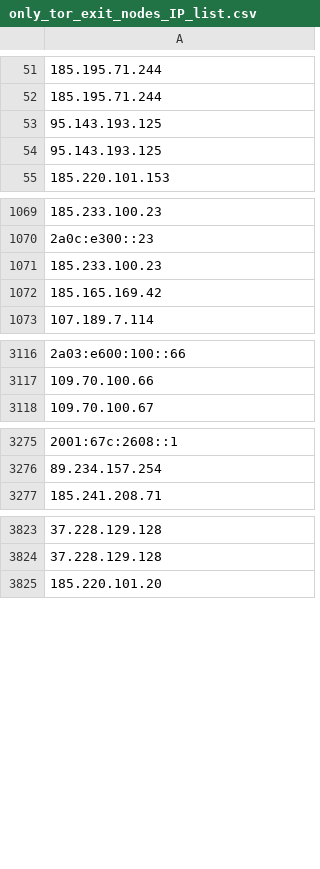
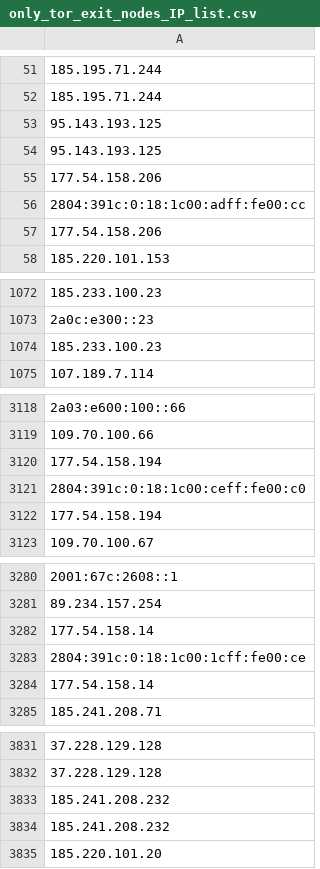
Before and after one commit to onlyforbakup/awesome-lists, a CSV file: Lists/TOR/only_tor_exit_nodes_IP_list.csv, drawn as a sheet; only a part is shown, gaps mark what is left out; removed rows and columns are numbered as before the commit, all else as after; the diff names each change by its address in the sheet, - before the commit and + after, or states it on an @@ line.

```diff
--- a/Lists/TOR/only_tor_exit_nodes_IP_list.csv
+++ b/Lists/TOR/only_tor_exit_nodes_IP_list.csv
+row 55: 177.54.158.206
+row 56: 2804:391c:0:18:1c00:adff:fe00:cc
+row 57: 177.54.158.206
-row 1072: 185.165.169.42
+row 3120: 177.54.158.194
+row 3121: 2804:391c:0:18:1c00:ceff:fe00:c0
+row 3122: 177.54.158.194
+row 3282: 177.54.158.14
+row 3283: 2804:391c:0:18:1c00:1cff:fe00:ce
+row 3284: 177.54.158.14
+row 3833: 185.241.208.232
+row 3834: 185.241.208.232
```
Also changed, not shown: Lists/TOR/only_tor_guard_nodes_IP_list.csv, 1 other file.
